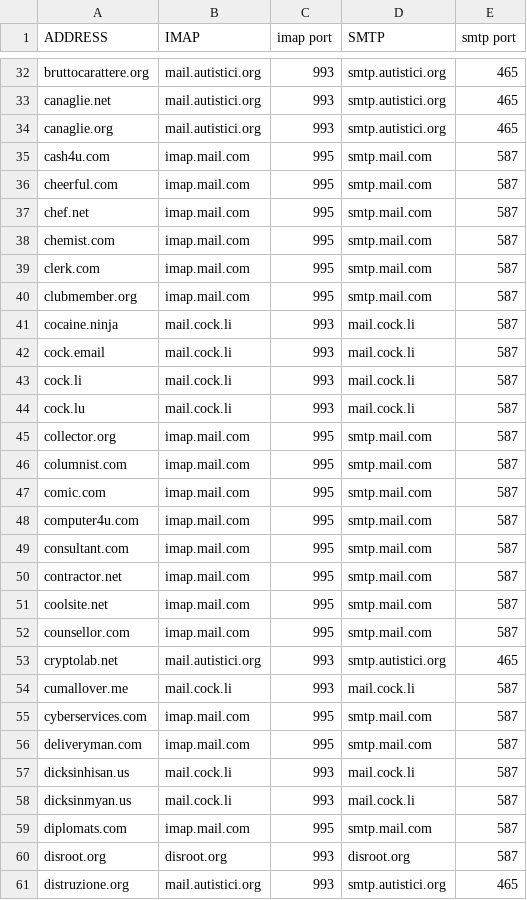
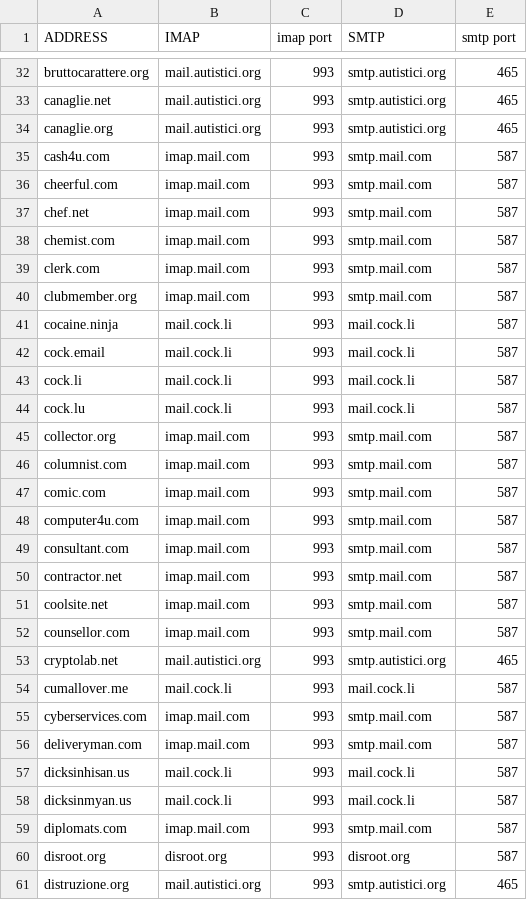
Before and after one commit to LukeSmithxyz/mutt-wizard, a CSV file: domains.csv, drawn as a sheet; only a part is shown, gaps mark what is left out; the diff covers the shown part only.

```diff
--- a/domains.csv
+++ b/domains.csv
@@ -34,8 +34,8 @@ canaglie.net,mail.autistici.org,993,smtp.autistici.org,465
 canaglie.org,mail.autistici.org,993,smtp.autistici.org,465
-cash4u.com,imap.mail.com,995,smtp.mail.com,587
-cheerful.com,imap.mail.com,995,smtp.mail.com,587
-chef.net,imap.mail.com,995,smtp.mail.com,587
-chemist.com,imap.mail.com,995,smtp.mail.com,587
-clerk.com,imap.mail.com,995,smtp.mail.com,587
-clubmember.org,imap.mail.com,995,smtp.mail.com,587
+cash4u.com,imap.mail.com,993,smtp.mail.com,587
+cheerful.com,imap.mail.com,993,smtp.mail.com,587
+chef.net,imap.mail.com,993,smtp.mail.com,587
+chemist.com,imap.mail.com,993,smtp.mail.com,587
+clerk.com,imap.mail.com,993,smtp.mail.com,587
+clubmember.org,imap.mail.com,993,smtp.mail.com,587
 cocaine.ninja,mail.cock.li,993,mail.cock.li,587
@@ -44,17 +44,17 @@ cock.li,mail.cock.li,993,mail.cock.li,587
 cock.lu,mail.cock.li,993,mail.cock.li,587
-collector.org,imap.mail.com,995,smtp.mail.com,587
-columnist.com,imap.mail.com,995,smtp.mail.com,587
-comic.com,imap.mail.com,995,smtp.mail.com,587
-computer4u.com,imap.mail.com,995,smtp.mail.com,587
-consultant.com,imap.mail.com,995,smtp.mail.com,587
-contractor.net,imap.mail.com,995,smtp.mail.com,587
-coolsite.net,imap.mail.com,995,smtp.mail.com,587
-counsellor.com,imap.mail.com,995,smtp.mail.com,587
+collector.org,imap.mail.com,993,smtp.mail.com,587
+columnist.com,imap.mail.com,993,smtp.mail.com,587
+comic.com,imap.mail.com,993,smtp.mail.com,587
+computer4u.com,imap.mail.com,993,smtp.mail.com,587
+consultant.com,imap.mail.com,993,smtp.mail.com,587
+contractor.net,imap.mail.com,993,smtp.mail.com,587
+coolsite.net,imap.mail.com,993,smtp.mail.com,587
+counsellor.com,imap.mail.com,993,smtp.mail.com,587
 cryptolab.net,mail.autistici.org,993,smtp.autistici.org,465
 cumallover.me,mail.cock.li,993,mail.cock.li,587
-cyberservices.com,imap.mail.com,995,smtp.mail.com,587
-deliveryman.com,imap.mail.com,995,smtp.mail.com,587
+cyberservices.com,imap.mail.com,993,smtp.mail.com,587
+deliveryman.com,imap.mail.com,993,smtp.mail.com,587
 dicksinhisan.us,mail.cock.li,993,mail.cock.li,587
 dicksinmyan.us,mail.cock.li,993,mail.cock.li,587
-diplomats.com,imap.mail.com,995,smtp.mail.com,587
+diplomats.com,imap.mail.com,993,smtp.mail.com,587
 disroot.org,disroot.org,993,disroot.org,587
```
Also changed, not shown: 30 edited cells elsewhere in this file.
